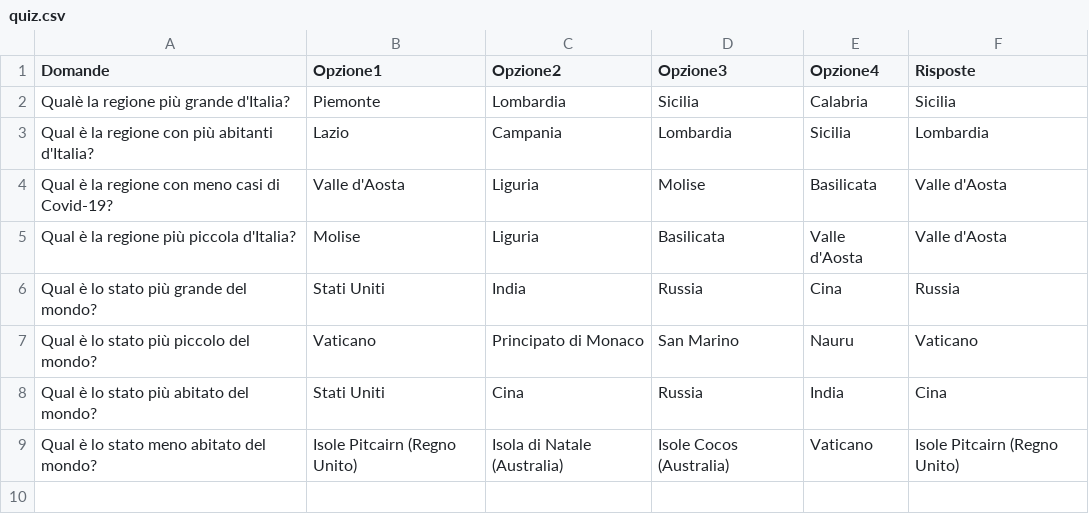
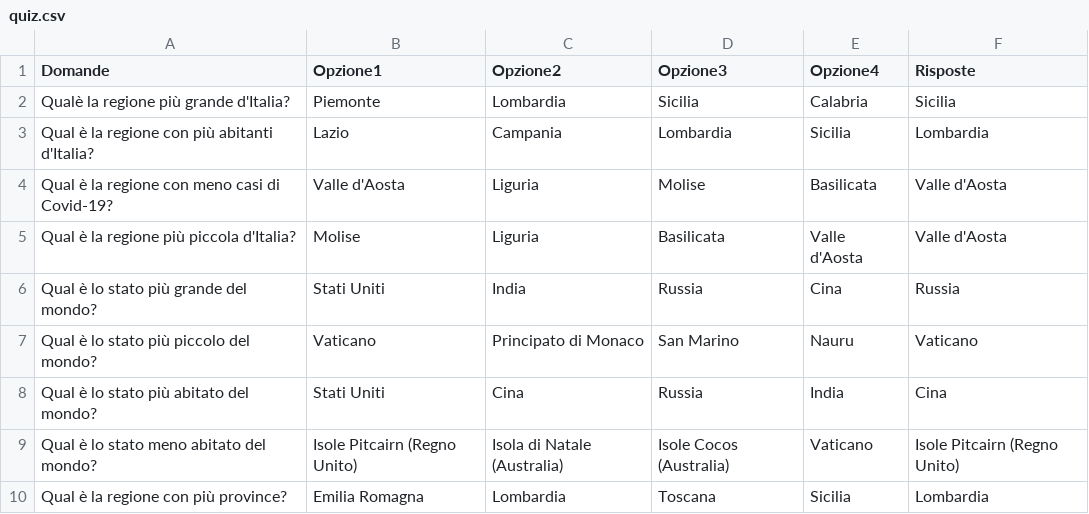
Before and after one commit to UselessMOS0/ProgettoFlaskBP, a CSV file: static/Files/quiz.csv, drawn as a sheet.

```diff
--- a/static/Files/quiz.csv
+++ b/static/Files/quiz.csv
@@ -9 +9,2 @@ Qual è lo stato più abitato del mondo?,Stati Uniti,Cina,Russia,India,Cina
 Qual è lo stato meno abitato del mondo?,Isole Pitcairn (Regno Unito),Isola di Natale (Australia),Isole Cocos (Australia),Vaticano,Isole Pitcairn (Regno Unito)
+Qual è la regione con più province?,Emilia Romagna,Lombardia,Toscana,Sicilia,Lombardia
```
Also changed, not shown: 12 other files.
